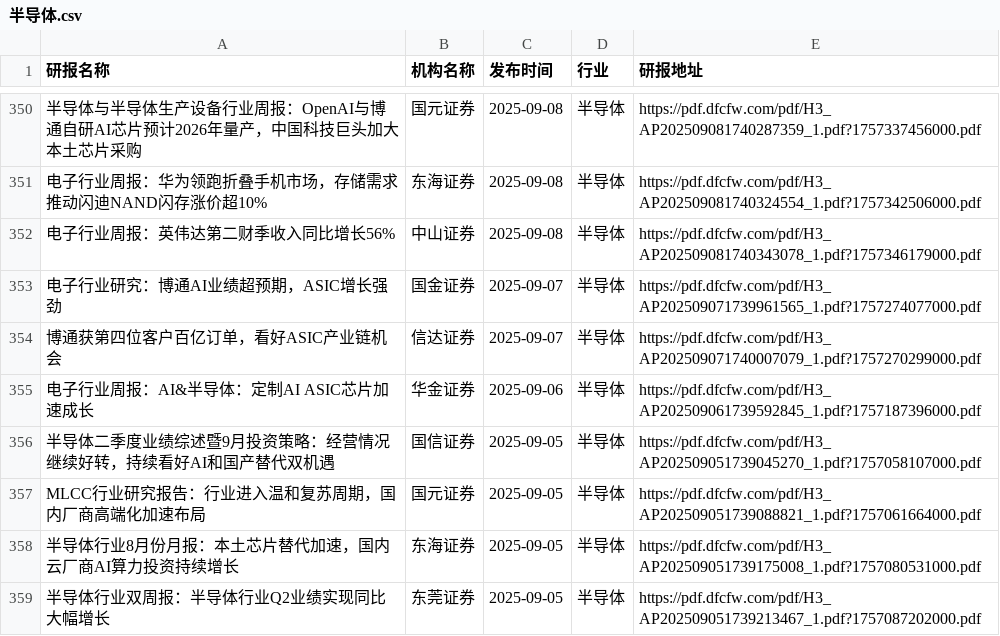
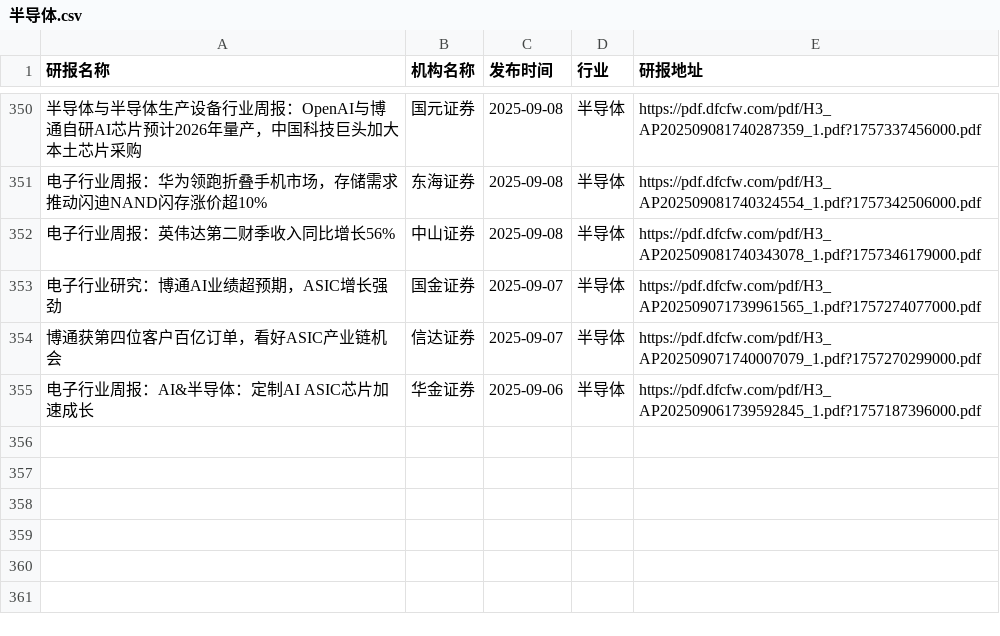
Before and after one commit to yueshandewu/dongcai_report, a CSV file: eastmoney/半导体.csv, drawn as a sheet; only a part is shown, gaps mark what is left out; the diff names each change by its address in the sheet, - before the commit and + after, or states it on an @@ line.

```diff
--- a/eastmoney/半导体.csv
+++ b/eastmoney/半导体.csv
-row 356: 半导体二季度业绩综述暨9月投资策略：经营情况继续好转，持续看好AI和国产替代双机遇 | 国信证券 | 2025-09-05 | 半导体 | https://pdf.dfcfw.com/pdf/H3_AP202509051739045270_1.pdf?1757058107000.pdf
-row 357: MLCC行业研究报告：行业进入温和复苏周期，国内厂商高端化加速布局 | 国元证券 | 2025-09-05 | 半导体 | https://pdf.dfcfw.com/pdf/H3_AP202509051739088821_1.pdf?1757061664000.pdf
-row 358: 半导体行业8月份月报：本土芯片替代加速，国内云厂商AI算力投资持续增长 | 东海证券 | 2025-09-05 | 半导体 | https://pdf.dfcfw.com/pdf/H3_AP202509051739175008_1.pdf?1757080531000.pdf
-row 359: 半导体行业双周报：半导体行业Q2业绩实现同比大幅增长 | 东莞证券 | 2025-09-05 | 半导体 | https://pdf.dfcfw.com/pdf/H3_AP202509051739213467_1.pdf?1757087202000.pdf
```
Also changed, not shown: eastmoney/中药.csv, eastmoney/电子元件.csv, 53 other files.
